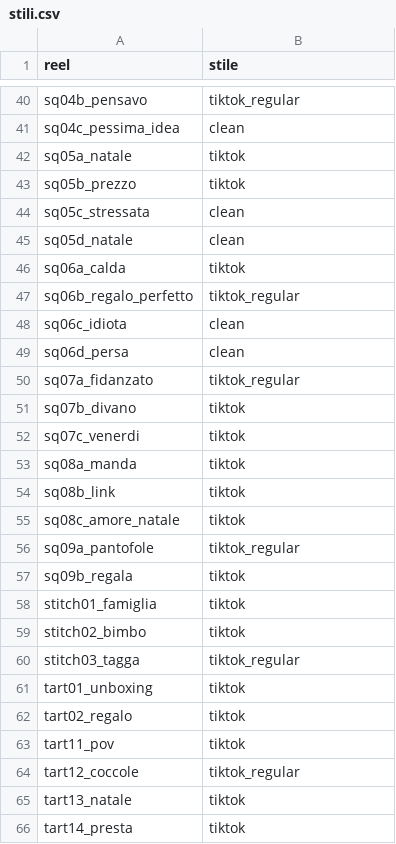
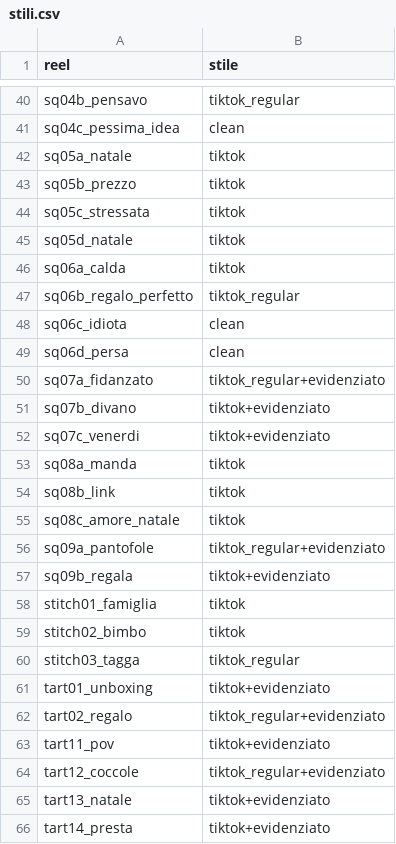
Before and after one commit to yassineben2004-droid/auto-edit-post, a CSV file: clip_montate/pijamamania/stili.csv, drawn as a sheet; only a part is shown, gaps mark what is left out; the diff covers the shown part only.

Commit message:
reel montati 2026-11-19 15:31

```diff
--- a/clip_montate/pijamamania/stili.csv
+++ b/clip_montate/pijamamania/stili.csv
@@ -43,4 +43,4 @@ sq05a_natale,tiktok
 sq05b_prezzo,tiktok
-sq05c_stressata,clean
-sq05d_natale,clean
+sq05c_stressata,tiktok
+sq05d_natale,tiktok
 sq06a_calda,tiktok
@@ -49,5 +49,5 @@ sq06c_idiota,clean
 sq06d_persa,clean
-sq07a_fidanzato,tiktok_regular
-sq07b_divano,tiktok
-sq07c_venerdi,tiktok
+sq07a_fidanzato,tiktok_regular+evidenziato
+sq07b_divano,tiktok+evidenziato
+sq07c_venerdi,tiktok+evidenziato
 sq08a_manda,tiktok
@@ -55,4 +55,4 @@ sq08b_link,tiktok
 sq08c_amore_natale,tiktok
-sq09a_pantofole,tiktok_regular
-sq09b_regala,tiktok
+sq09a_pantofole,tiktok_regular+evidenziato
+sq09b_regala,tiktok+evidenziato
 stitch01_famiglia,tiktok
@@ -60,7 +60,7 @@ stitch02_bimbo,tiktok
 stitch03_tagga,tiktok_regular
-tart01_unboxing,tiktok
-tart02_regalo,tiktok
-tart11_pov,tiktok
-tart12_coccole,tiktok_regular
-tart13_natale,tiktok
-tart14_presta,tiktok
+tart01_unboxing,tiktok+evidenziato
+tart02_regalo,tiktok_regular+evidenziato
+tart11_pov,tiktok+evidenziato
+tart12_coccole,tiktok_regular+evidenziato
+tart13_natale,tiktok+evidenziato
+tart14_presta,tiktok+evidenziato
```
Also changed, not shown: 14 edited cells elsewhere in this file, 33 other files.
